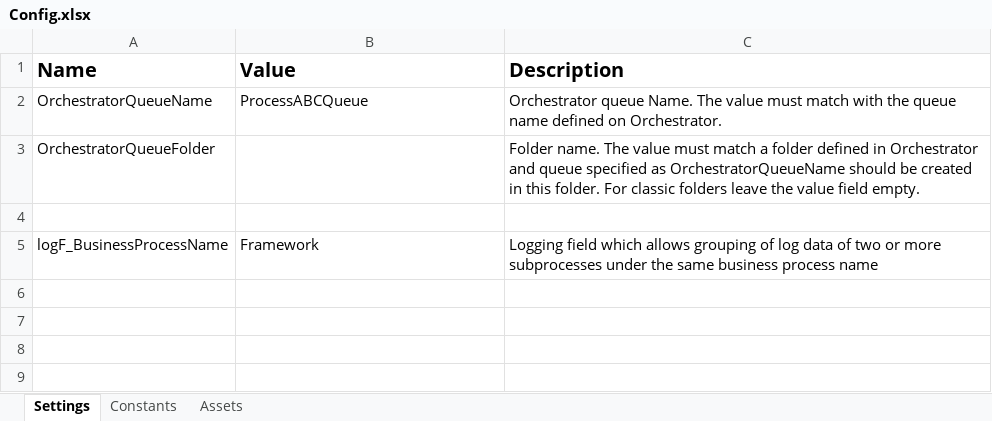
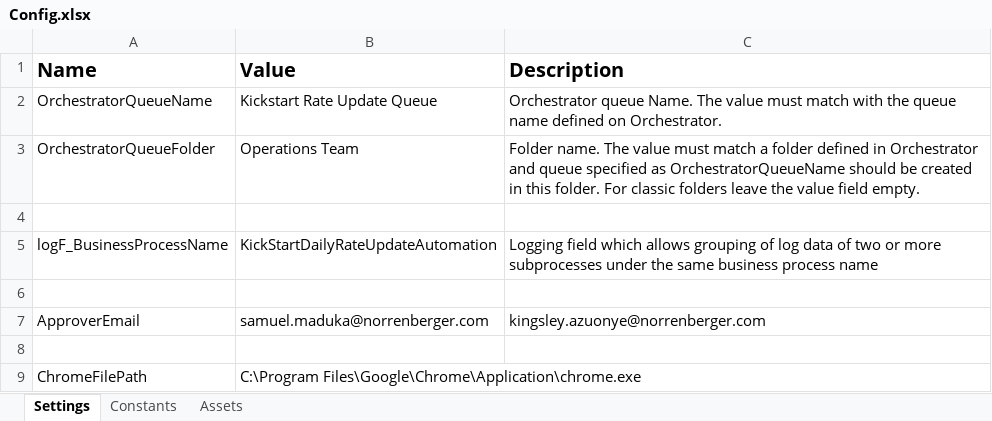
Before and after one commit to RPA-Junky/Kickstart-Rate-Update, an Excel workbook: Data/Config.xlsx, sheet Settings, drawn as a sheet; values as stored, in another font and other column widths than the file's, no borders; the diff names each change by its address in the sheet, - before the commit and + after, or states it on an @@ line.

```diff
--- a/Data/Config.xlsx (sheet Settings)
+++ b/Data/Config.xlsx (sheet Settings)
-B2 (Value): ProcessABCQueue
+B2 (Value): Kickstart Rate Update Queue
-B3 (Value): (empty)
+B3 (Value): Operations Team
-B5 (Value): Framework
+B5 (Value): KickStartDailyRateUpdateAutomation
+row 6: (empty)
+row 7: ApproverEmail | samuel.maduka@norrenberger.com | kingsley.azuonye@norrenberger.com
+row 8: (empty)
+row 9: ChromeFilePath | C:\Program Files\Google\Chrome\Application\chrome.exe
```
Also changed, not shown: sheet Constants, 11 other files.
